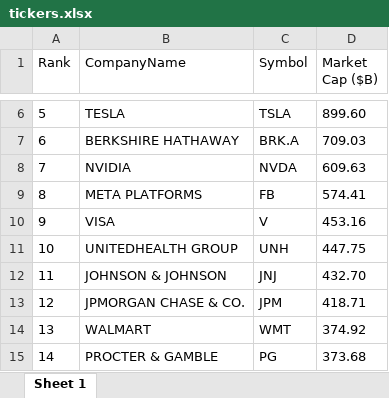
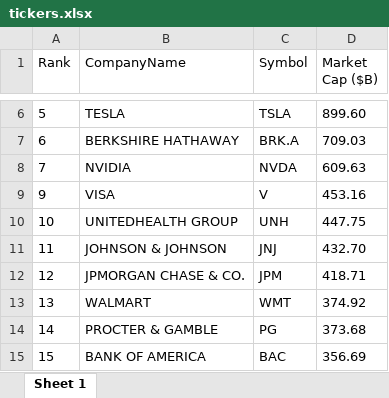
Before and after one commit to ShirouYashaGintoki/StockSystem, an Excel workbook: ProjectWorkingFolder/tickers.xlsx, sheet Sheet 1, drawn as a sheet; only a part is shown, gaps mark what is left out; the shorter side is filled out with more unchanged rows; values as stored, in another font and other column widths than the file's, no borders; the diff names each change by its address in the sheet, - before the commit and + after, or states it on an @@ line.

```diff
--- a/ProjectWorkingFolder/tickers.xlsx (sheet Sheet 1)
+++ b/ProjectWorkingFolder/tickers.xlsx (sheet Sheet 1)
-row 9: 8 | META PLATFORMS | FB | 574.41
```
Also changed, not shown: 2 other files.
